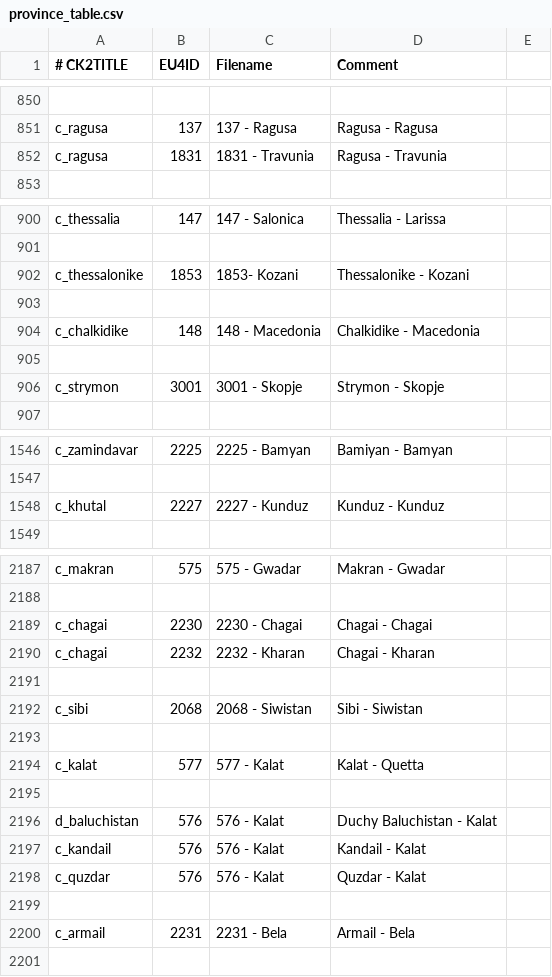
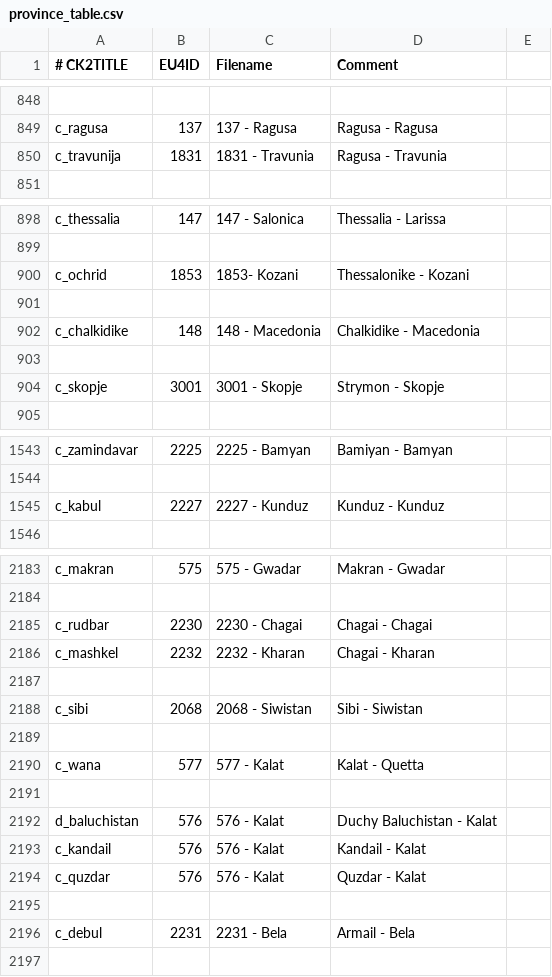
Before and after one commit to TheMarmottin/Converter, a CSV file: province_table.csv, drawn as a sheet; only a part is shown, gaps mark what is left out; addresses are those after the commit; the diff covers the shown part only; the diff names each change by its address in the sheet, - before the commit and + after, or states it on an @@ line.

```diff
--- a/province_table.csv
+++ b/province_table.csv
-A850 (# CK2TITLE): c_ragusa
+A850 (# CK2TITLE): c_travunija
-A900 (# CK2TITLE): c_thessalonike
+A900 (# CK2TITLE): c_ochrid
-A904 (# CK2TITLE): c_strymon
+A904 (# CK2TITLE): c_skopje
-A1545 (# CK2TITLE): c_khutal
+A1545 (# CK2TITLE): c_kabul
-A2185 (# CK2TITLE): c_chagai
+A2185 (# CK2TITLE): c_rudbar
-A2186 (# CK2TITLE): c_chagai
+A2186 (# CK2TITLE): c_mashkel
-A2190 (# CK2TITLE): c_kalat
+A2190 (# CK2TITLE): c_wana
-A2196 (# CK2TITLE): c_armail
+A2196 (# CK2TITLE): c_debul
```
Also changed, not shown: 4 removed rows, 1 moved row and 7 edited cells elsewhere in this file.
